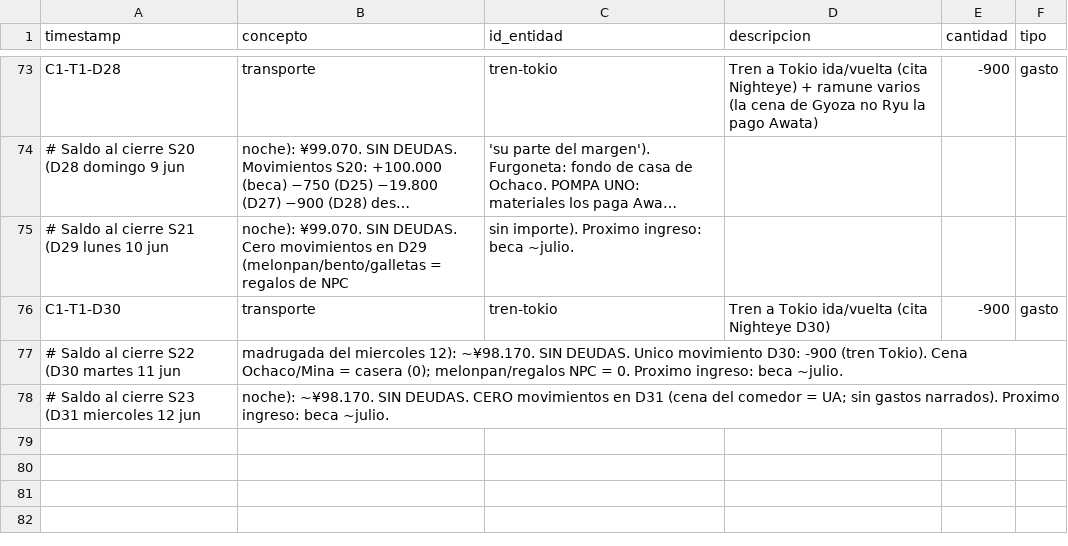
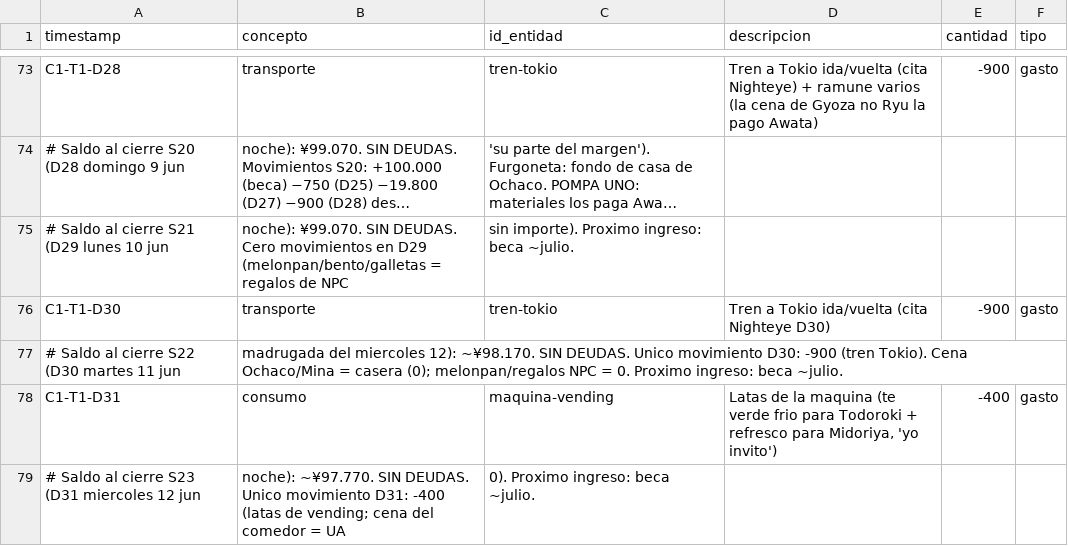
Before and after one commit to linusmandrake/rpg-myheroacademia-pc-pendiente, a CSV file: registros/finanzas.csv, drawn as a sheet; only a part is shown, gaps mark what is left out; long unchanged cells end in ….

```diff
--- a/registros/finanzas.csv
+++ b/registros/finanzas.csv
@@ -77,2 +77,3 @@ C1-T1-D30,transporte,tren-tokio,"Tren a Tokio ida/vuelta (cita Nighteye D30)",-9
 # Saldo al cierre S22 (D30 martes 11 jun, madrugada del miercoles 12): ~¥98.170. SIN DEUDAS. Unico movimiento D30: -900 (tren Tokio). Cena Ochaco/Mina = casera (0); melonpan/regalos NPC = 0. Proximo ingreso: beca ~julio.
-# Saldo al cierre S23 (D31 miercoles 12 jun, noche): ~¥98.170. SIN DEUDAS. CERO movimientos en D31 (cena del comedor = UA; sin gastos narrados). Proximo ingreso: beca ~julio.
+C1-T1-D31,consumo,maquina-vending,"Latas de la maquina (te verde frio para Todoroki + refresco para Midoriya, 'yo invito')",-400,gasto
+# Saldo al cierre S23 (D31 miercoles 12 jun, noche): ~¥97.770. SIN DEUDAS. Unico movimiento D31: -400 (latas de vending; cena del comedor = UA, 0). Proximo ingreso: beca ~julio.
```
Also changed, not shown: registros/companeros.csv, registros/conocimientos.csv, 7 other files.
